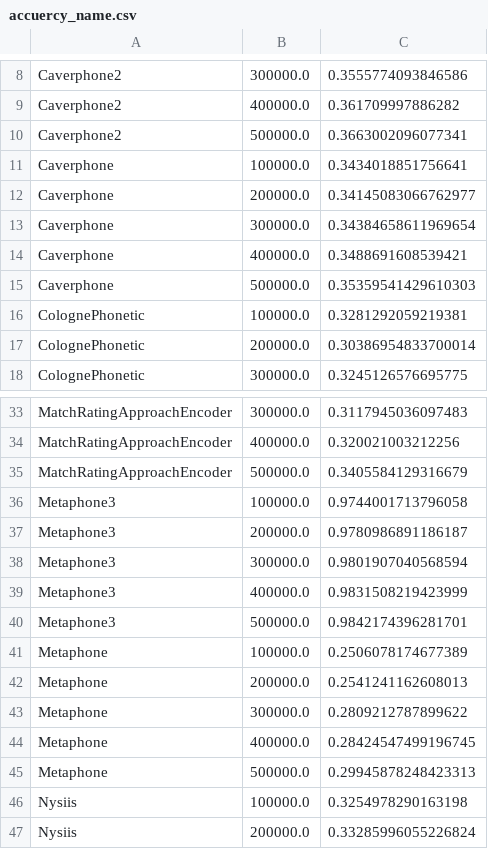
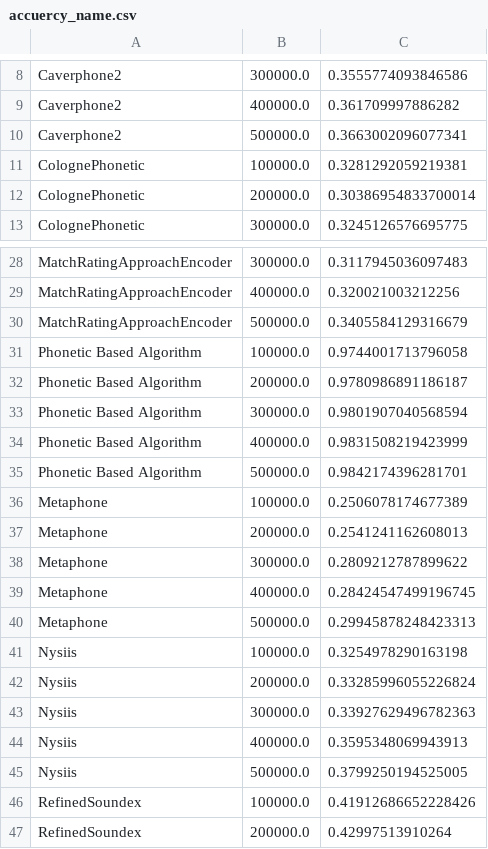
Before and after one commit to qnopyganesh/demographic, a CSV file: demographic-client/report-client-web/src/assets/data/accuercy_name.csv, drawn as a sheet; only a part is shown, gaps mark what is left out; the shorter side is filled out with more unchanged rows.

```diff
--- a/demographic-client/report-client-web/src/assets/data/accuercy_name.csv
+++ b/demographic-client/report-client-web/src/assets/data/accuercy_name.csv
@@ -10,7 +10,2 @@ Caverphone2,400000.0,0.361709997886282
 Caverphone2,500000.0,0.3663002096077341
-Caverphone,100000.0,0.3434018851756641
-Caverphone,200000.0,0.34145083066762977
-Caverphone,300000.0,0.34384658611969654
-Caverphone,400000.0,0.3488691608539421
-Caverphone,500000.0,0.35359541429610303
 ColognePhonetic,100000.0,0.3281292059219381
@@ -35,7 +30,7 @@ MatchRatingApproachEncoder,400000.0,0.320021003212256
 MatchRatingApproachEncoder,500000.0,0.3405584129316679
-Metaphone3,100000.0,0.9744001713796058
-Metaphone3,200000.0,0.9780986891186187
-Metaphone3,300000.0,0.9801907040568594
-Metaphone3,400000.0,0.9831508219423999
-Metaphone3,500000.0,0.9842174396281701
+Phonetic Based Algorithm,100000.0,0.9744001713796058
+Phonetic Based Algorithm,200000.0,0.9780986891186187
+Phonetic Based Algorithm,300000.0,0.9801907040568594
+Phonetic Based Algorithm,400000.0,0.9831508219423999
+Phonetic Based Algorithm,500000.0,0.9842174396281701
 Metaphone,100000.0,0.2506078174677389
```
Also changed, not shown: demographic-client/report-client-web/src/assets/data/accuercy_surname.csv, 21 other files.
